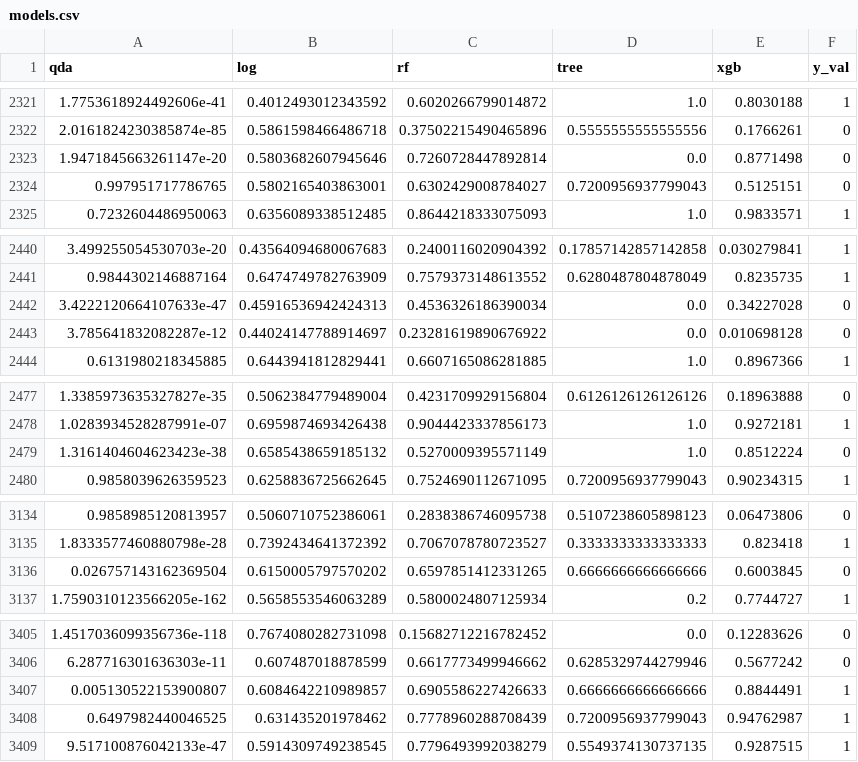
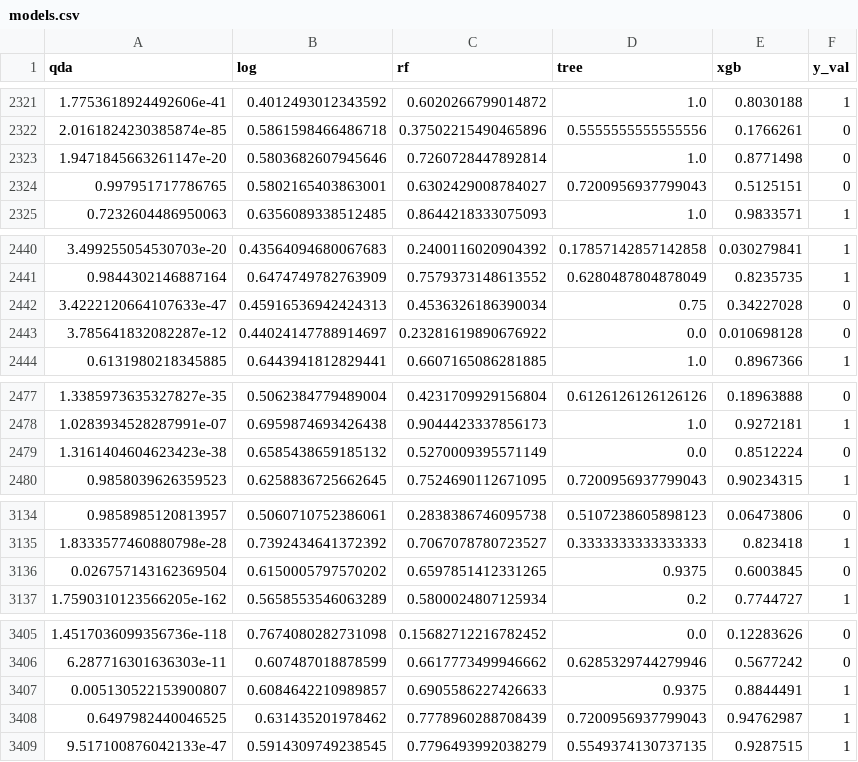
Before and after one commit to MSADS-Capstone/navigating_crime, a CSV file: Data Folder/models.csv, drawn as a sheet; only a part is shown, gaps mark what is left out; the diff covers the shown part only.

```diff
--- a/Data Folder/models.csv
+++ b/Data Folder/models.csv
@@ -2322,3 +2322,3 @@ qda,log,rf,tree,xgb,y_val
 2.0161824230385874e-85,0.5861598466486718,0.37502215490465896,0.5555555555555556,0.1766261,0
-1.9471845663261147e-20,0.5803682607945646,0.7260728447892814,0.0,0.8771498,0
+1.9471845663261147e-20,0.5803682607945646,0.7260728447892814,1.0,0.8771498,0
 0.997951717786765,0.5802165403863001,0.6302429008784027,0.7200956937799043,0.5125151,0
@@ -2441,3 +2441,3 @@ qda,log,rf,tree,xgb,y_val
 0.9844302146887164,0.6474749782763909,0.7579373148613552,0.6280487804878049,0.8235735,1
-3.4222120664107633e-47,0.45916536942424313,0.4536326186390034,0.0,0.34227028,0
+3.4222120664107633e-47,0.45916536942424313,0.4536326186390034,0.75,0.34227028,0
 3.785641832082287e-12,0.44024147788914697,0.23281619890676922,0.0,0.010698128,0
@@ -2478,3 +2478,3 @@ qda,log,rf,tree,xgb,y_val
 1.0283934528287991e-07,0.6959874693426438,0.9044423337856173,1.0,0.9272181,1
-1.3161404604623423e-38,0.6585438659185132,0.5270009395571149,1.0,0.8512224,0
+1.3161404604623423e-38,0.6585438659185132,0.5270009395571149,0.0,0.8512224,0
 0.9858039626359523,0.6258836725662645,0.7524690112671095,0.7200956937799043,0.90234315,1
@@ -3135,3 +3135,3 @@ qda,log,rf,tree,xgb,y_val
 1.8333577460880798e-28,0.7392434641372392,0.7067078780723527,0.3333333333333333,0.823418,1
-0.026757143162369504,0.6150005797570202,0.6597851412331265,0.6666666666666666,0.6003845,0
+0.026757143162369504,0.6150005797570202,0.6597851412331265,0.9375,0.6003845,0
 1.7590310123566205e-162,0.5658553546063289,0.5800024807125934,0.2,0.7744727,1
@@ -3406,3 +3406,3 @@ qda,log,rf,tree,xgb,y_val
 6.287716301636303e-11,0.607487018878599,0.6617773499946662,0.6285329744279946,0.5677242,0
-0.005130522153900807,0.6084642210989857,0.6905586227426633,0.6666666666666666,0.8844491,1
+0.005130522153900807,0.6084642210989857,0.6905586227426633,0.9375,0.8844491,1
 0.6497982440046525,0.631435201978462,0.7778960288708439,0.7200956937799043,0.94762987,1
```
Also changed, not shown: 43 edited cells elsewhere in this file, 4 other files.
